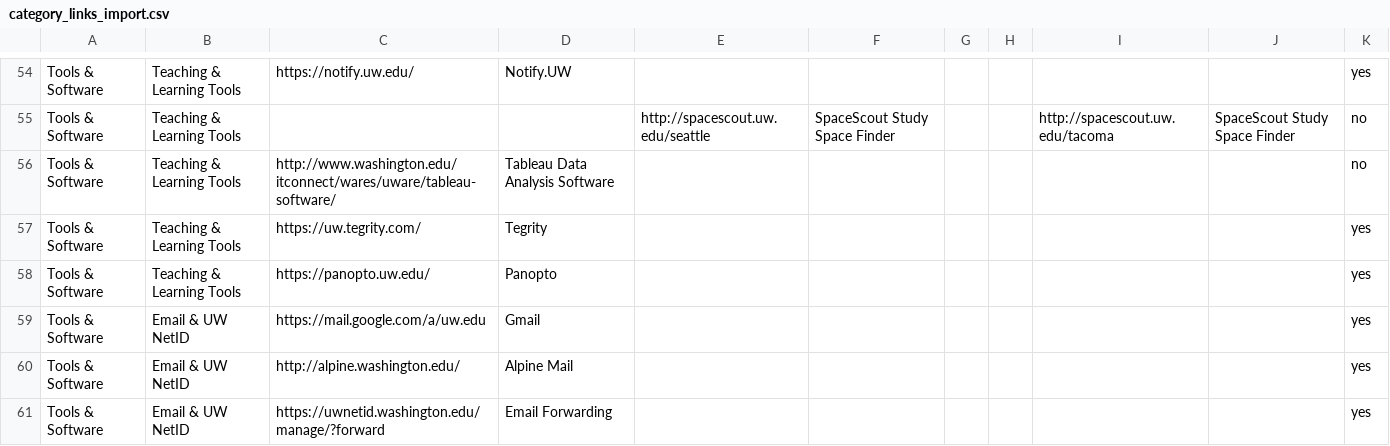
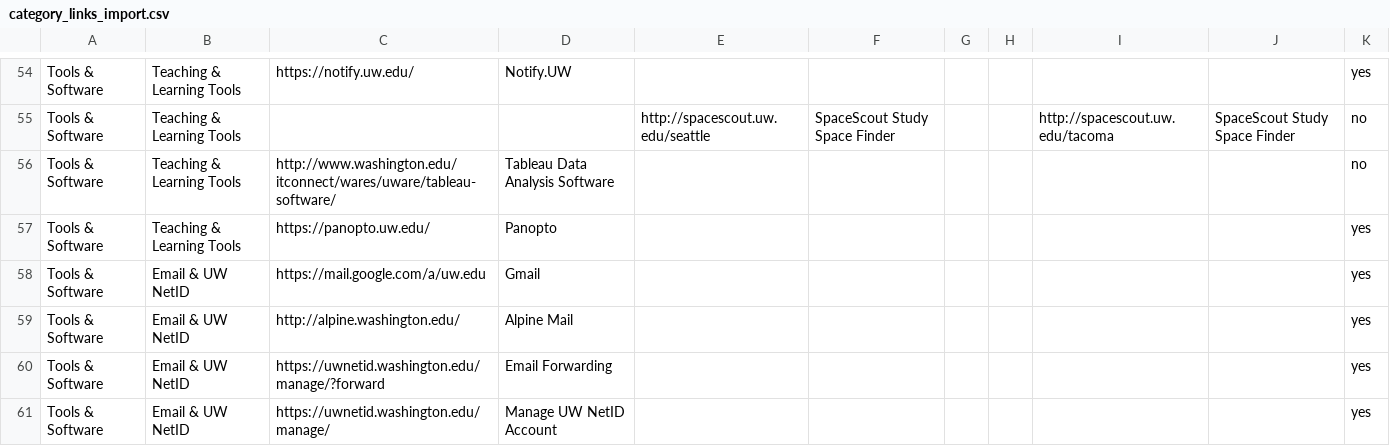
Before and after one commit to uw-it-aca/myuw, a CSV file: myuw/data/category_links_import.csv, drawn as a sheet; only a part is shown, gaps mark what is left out; the shorter side is filled out with more unchanged rows; the diff names each change by its address in the sheet, - before the commit and + after, or states it on an @@ line.

Commit message:
fix MUWM-3274

```diff
--- a/myuw/data/category_links_import.csv
+++ b/myuw/data/category_links_import.csv
-row 57: Tools & Software | Teaching & Learning Tools | https://uw.tegrity.com/ | Tegrity |  |  |  |  |  |  | yes
```
